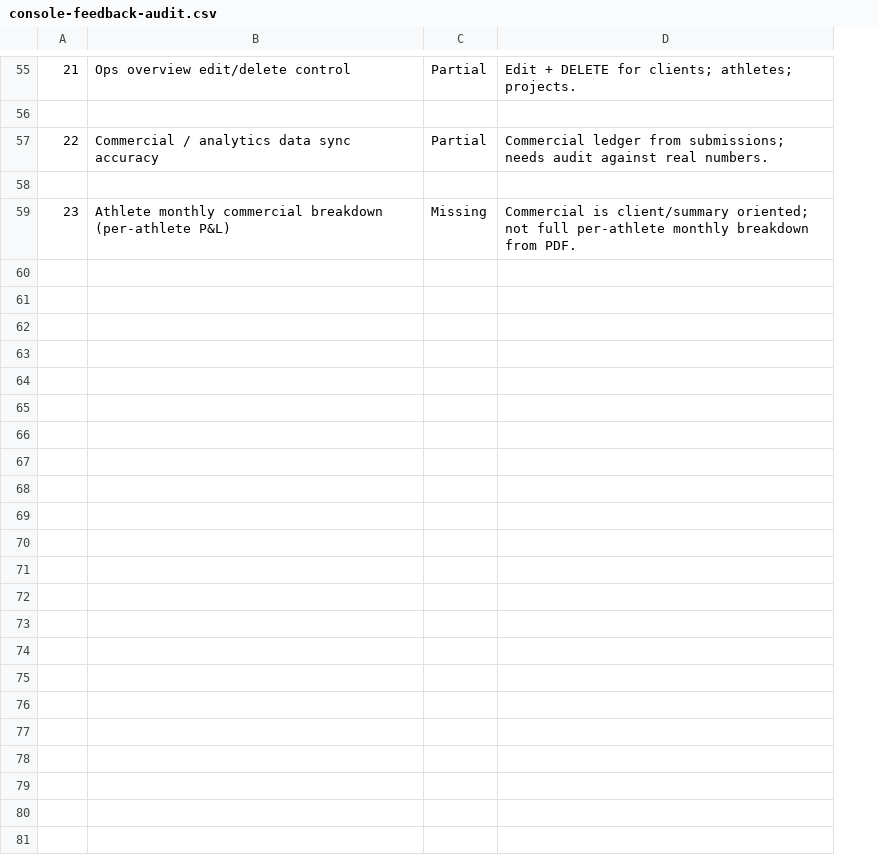
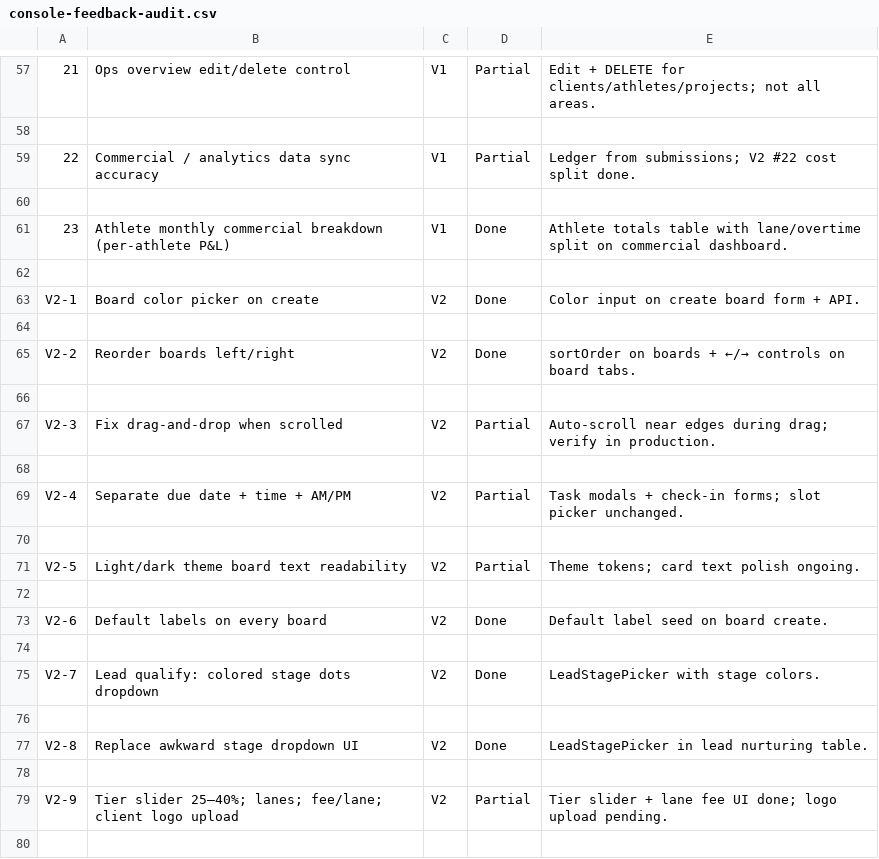
Before and after one commit to Naeem2111/blocharch, a CSV file: docs/console-feedback-audit.csv, drawn as a sheet; only a part is shown, gaps mark what is left out; removed rows and columns are numbered as before the commit, all else as after; the diff covers the shown part only; the diff names each change by its address in the sheet, - before the commit and + after, or states it on an @@ line.

```diff
--- a/docs/console-feedback-audit.csv
+++ b/docs/console-feedback-audit.csv
+column C, rows 57-61: V1 |  | V1 |  | V1
-column D, rows 55-59: Edit + DELETE for clients; athletes; projects. |  | Commercial ledger from submissions; needs audit against real numbers. |  | Commercial is client/summary oriented; not full per-athlete monthly breakdown from PDF.
+column E, rows 57-61: Edit + DELETE for clients/athletes/projects; not all areas. |  | Ledger from submissions; V2 #22 cost split done. |  | Athlete totals table with lane/overtime split on commercial dashboard.
-D61: Missing
+D61: Done
+row 62: (empty)
+row 63: V2-1 | Board color picker on create | V2 | Done | Color input on create board form + API.
+row 64: (empty)
+row 65: V2-2 | Reorder boards left/right | V2 | Done | sortOrder on boards + ←/→ controls on board tabs.
+row 66: (empty)
+row 67: V2-3 | Fix drag-and-drop when scrolled | V2 | Partial | Auto-scroll near edges during drag; verify in production.
+row 68: (empty)
+row 69: V2-4 | Separate due date + time + AM/PM | V2 | Partial | Task modals + check-in forms; slot picker unchanged.
+row 70: (empty)
+row 71: V2-5 | Light/dark theme board text readability | V2 | Partial | Theme tokens; card text polish ongoing.
+row 72: (empty)
+row 73: V2-6 | Default labels on every board | V2 | Done | Default label seed on board create.
+row 74: (empty)
+row 75: V2-7 | Lead qualify: colored stage dots dropdown | V2 | Done | LeadStagePicker with stage colors.
+row 76: (empty)
+row 77: V2-8 | Replace awkward stage dropdown UI | V2 | Done | LeadStagePicker in lead nurturing table.
+row 78: (empty)
+row 79: V2-9 | Tier slider 25–40%; lanes; fee/lane; client logo upload | V2 | Partial | Tier slider + lane fee UI done; logo upload pending.
+row 80: (empty)
```
Also changed, not shown: 29 added rows and 6 edited cells elsewhere in this file, 34 other files.
